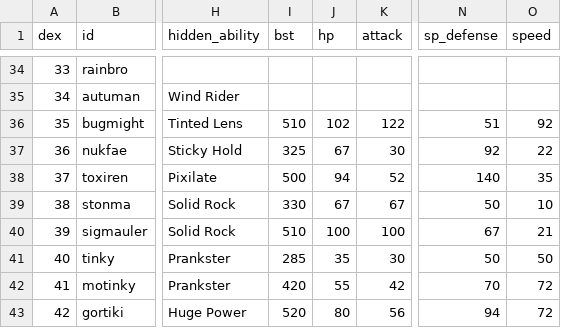
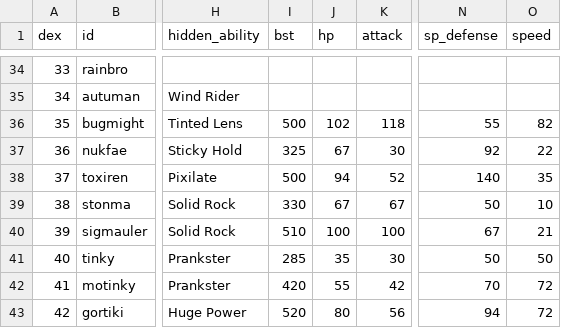
Before and after one commit to arvindfroi/sigma-dex, a CSV file: export/dex.csv, drawn as a sheet; only a part is shown, gaps mark what is left out; the diff names each change by its address in the sheet, - before the commit and + after, or states it on an @@ line.

```diff
--- a/export/dex.csv
+++ b/export/dex.csv
-I36 (bst): 510
+I36 (bst): 500
-K36 (attack): 122
+K36 (attack): 118
-N36 (sp_defense): 51
+N36 (sp_defense): 55
-O36 (speed): 92
+O36 (speed): 82
```
Also changed, not shown: export/sheet.csv, 6 other files.
